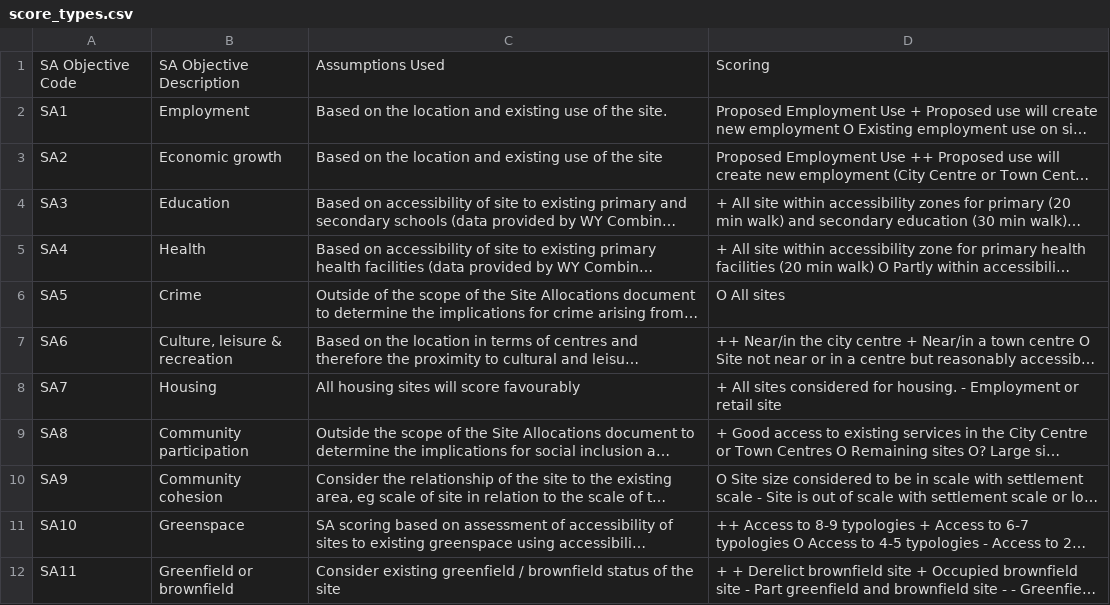
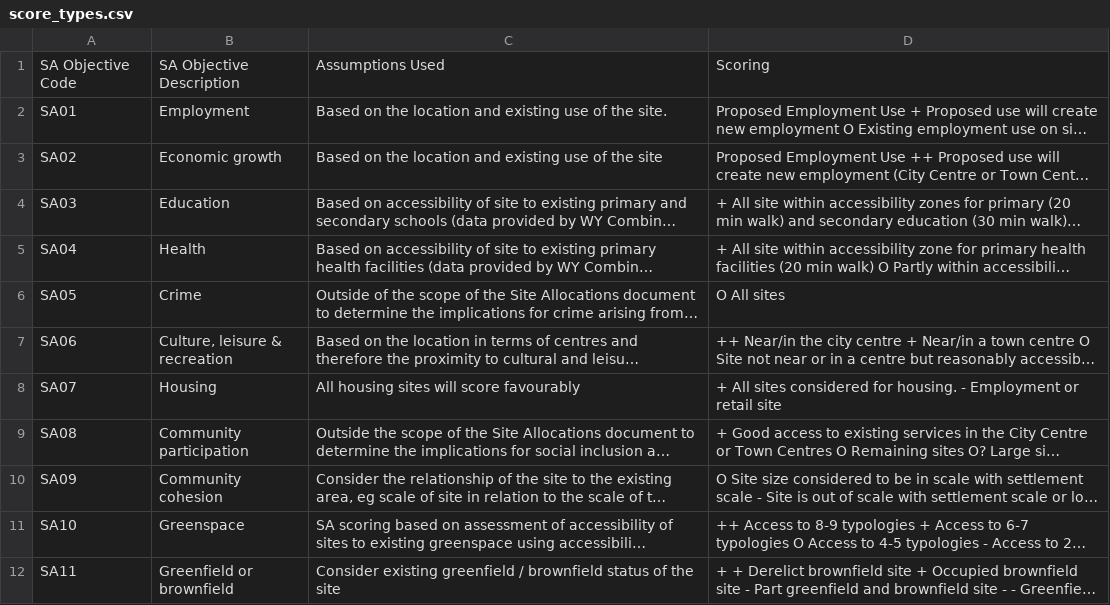
Before and after one commit to rgarner/lcc-site-allocations-data, a CSV file: data/output/score_types.csv, drawn as a sheet; only a part is shown; long unchanged cells end in …; the diff names each change by its address in the sheet, - before the commit and + after, or states it on an @@ line.

Commit message:
Normalise objective codes, e.g. SA1 -> SA01

```diff
--- a/data/output/score_types.csv
+++ b/data/output/score_types.csv
-A2: SA1
+A2: SA01
-A3: SA2
+A3: SA02
-A4: SA3
+A4: SA03
-A5: SA4
+A5: SA04
-A6: SA5
+A6: SA05
-A7: SA6
+A7: SA06
-A8: SA7
+A8: SA07
-A9: SA8
+A9: SA08
-A10: SA9
+A10: SA09
```
